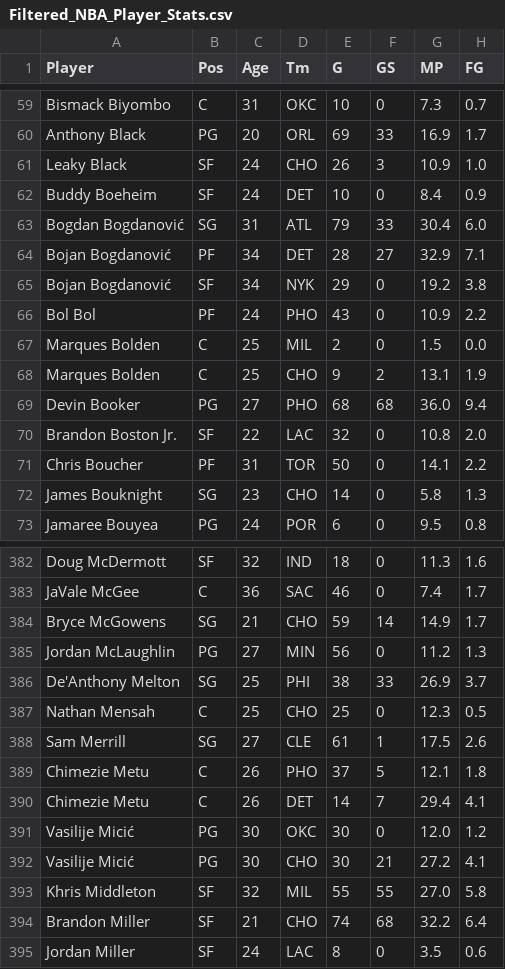
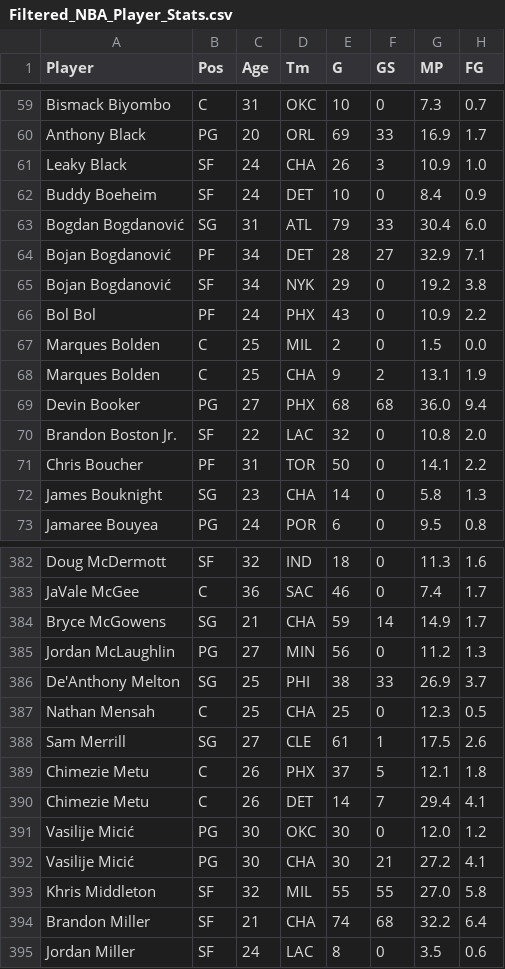
Before and after one commit to RishabIyer04/RishabIyer04.github.io, a CSV file: data/Filtered_NBA_Player_Stats.csv, drawn as a sheet; only a part is shown, gaps mark what is left out; the diff covers the shown part only; the diff names each change by its address in the sheet, - before the commit and + after, or states it on an @@ line.

Commit message:
Drop-down filter fixing; Color changing based on Team

```diff
--- a/data/Filtered_NBA_Player_Stats.csv
+++ b/data/Filtered_NBA_Player_Stats.csv
-D61 (Tm): CHO
+D61 (Tm): CHA
-D66 (Tm): PHO
+D66 (Tm): PHX
-D68 (Tm): CHO
+D68 (Tm): CHA
-D69 (Tm): PHO
+D69 (Tm): PHX
-D72 (Tm): CHO
+D72 (Tm): CHA
-D384 (Tm): CHO
+D384 (Tm): CHA
-D387 (Tm): CHO
+D387 (Tm): CHA
-D389 (Tm): PHO
+D389 (Tm): PHX
-D392 (Tm): CHO
+D392 (Tm): CHA
-D394 (Tm): CHO
+D394 (Tm): CHA
```
Also changed, not shown: 40 edited cells elsewhere in this file, 2 other files.
